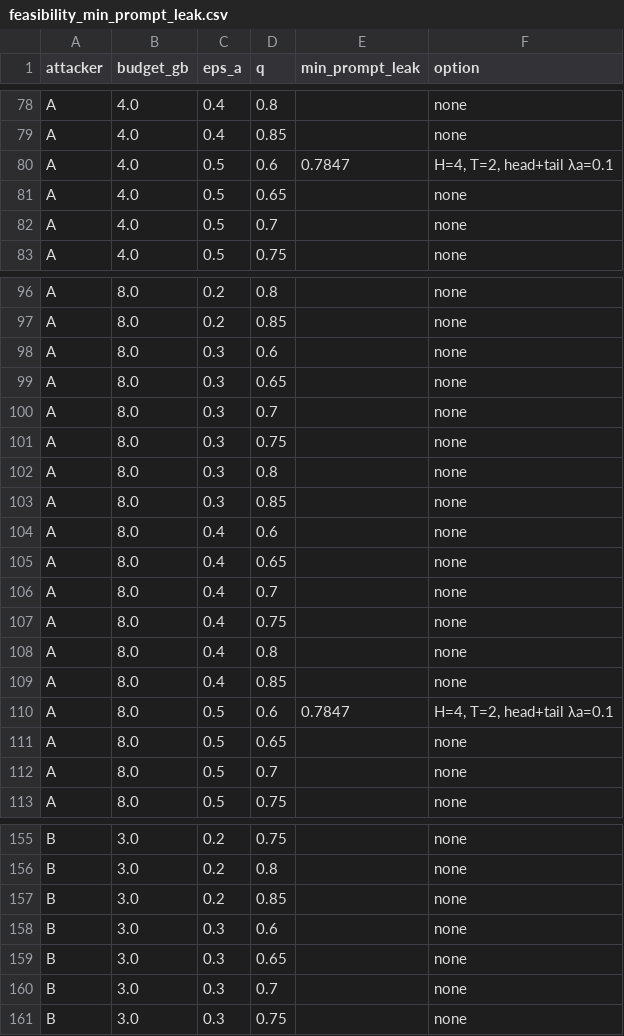
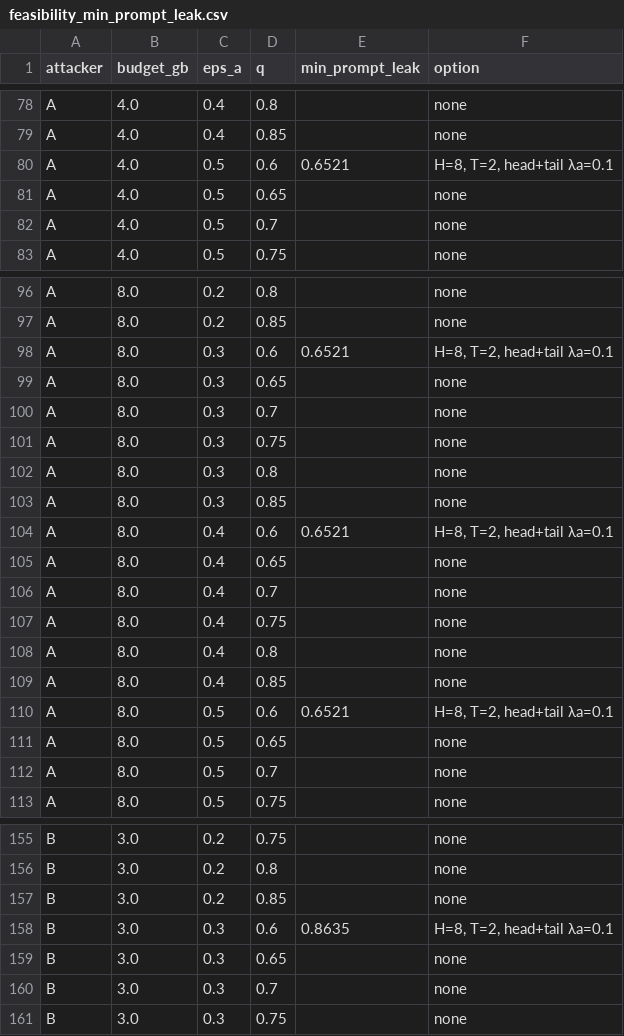
Before and after one commit to MahmoudGhoraba/adaptive-split-llm, a CSV file: step5_per_request/feasibility_min_prompt_leak.csv, drawn as a sheet; only a part is shown, gaps mark what is left out; the diff covers the shown part only.

```diff
--- a/step5_per_request/feasibility_min_prompt_leak.csv
+++ b/step5_per_request/feasibility_min_prompt_leak.csv
@@ -79,3 +79,3 @@ A,4.0,0.4,0.8,,none
 A,4.0,0.4,0.85,,none
-A,4.0,0.5,0.6,0.7847,"H=4, T=2, head+tail λa=0.1"
+A,4.0,0.5,0.6,0.6521,"H=8, T=2, head+tail λa=0.1"
 A,4.0,0.5,0.65,,none
@@ -97,3 +97,3 @@ A,8.0,0.2,0.8,,none
 A,8.0,0.2,0.85,,none
-A,8.0,0.3,0.6,,none
+A,8.0,0.3,0.6,0.6521,"H=8, T=2, head+tail λa=0.1"
 A,8.0,0.3,0.65,,none
@@ -103,3 +103,3 @@ A,8.0,0.3,0.8,,none
 A,8.0,0.3,0.85,,none
-A,8.0,0.4,0.6,,none
+A,8.0,0.4,0.6,0.6521,"H=8, T=2, head+tail λa=0.1"
 A,8.0,0.4,0.65,,none
@@ -109,3 +109,3 @@ A,8.0,0.4,0.8,,none
 A,8.0,0.4,0.85,,none
-A,8.0,0.5,0.6,0.7847,"H=4, T=2, head+tail λa=0.1"
+A,8.0,0.5,0.6,0.6521,"H=8, T=2, head+tail λa=0.1"
 A,8.0,0.5,0.65,,none
@@ -157,3 +157,3 @@ B,3.0,0.2,0.8,,none
 B,3.0,0.2,0.85,,none
-B,3.0,0.3,0.6,,none
+B,3.0,0.3,0.6,0.8635,"H=8, T=2, head+tail λa=0.1"
 B,3.0,0.3,0.65,,none
```
Also changed, not shown: 26 edited cells elsewhere in this file, step5_per_request/feasibility_classes.csv, step5_per_request/feasibility_grid.csv, 9 other files.
